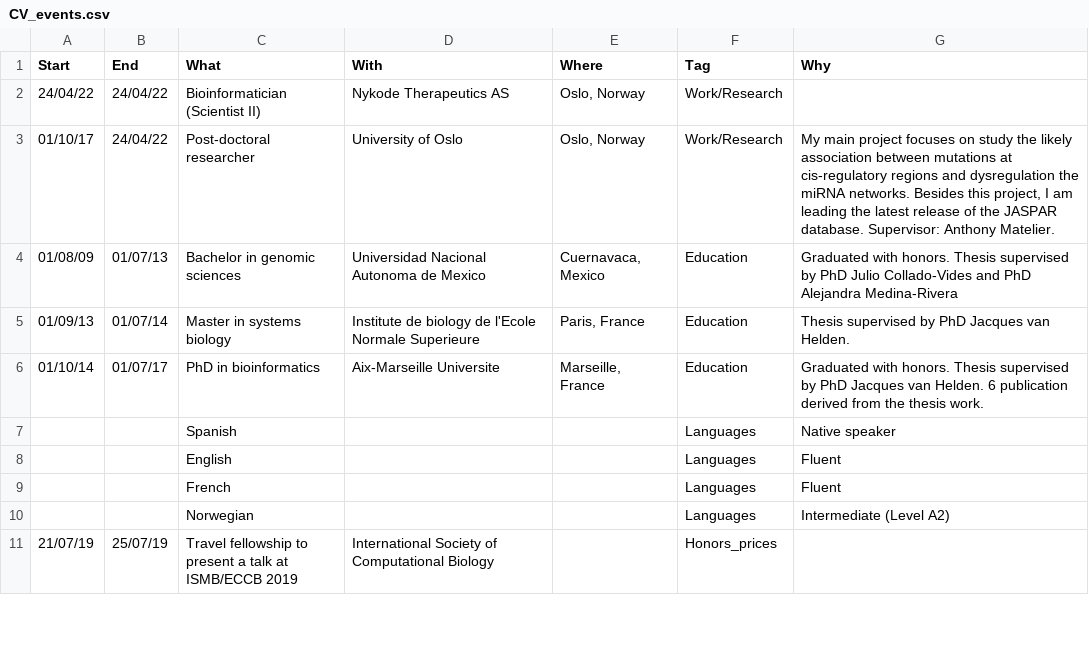
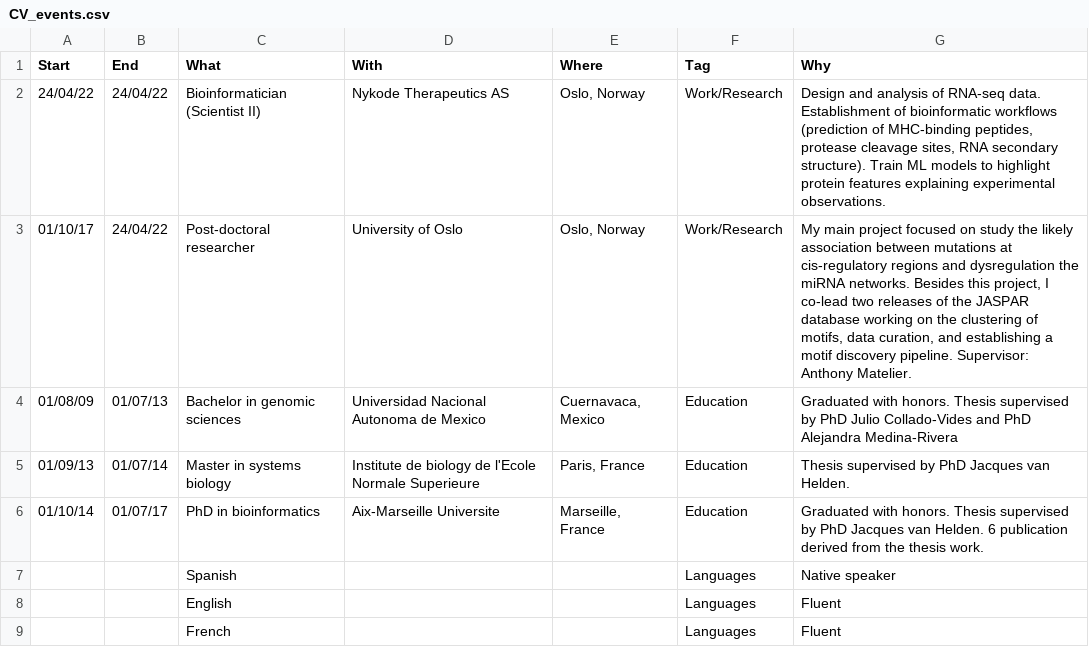
Before and after one commit to jaimicore/JCastro_CV, a CSV file: data/CV_events.csv, drawn as a sheet; only a part is shown; the shorter side is filled out with more unchanged rows.

```diff
--- a/data/CV_events.csv
+++ b/data/CV_events.csv
@@ -1,4 +1,4 @@
 Start,End,What,With,Where,Tag,Why
-24/04/22,24/04/22,Bioinformatician (Scientist II),Nykode Therapeutics AS,"Oslo, Norway",Work/Research,
-01/10/17,24/04/22,Post-doctoral researcher,University of Oslo,"Oslo, Norway",Work/Research,"My main project focuses on study the likely association between mutations at cis-regulatory regions and dysregulation the miRNA networks. Besides this project, I am leading the latest release of the JASPAR database. Supervisor: Anthony Matelier."
+24/04/22,24/04/22,Bioinformatician (Scientist II),Nykode Therapeutics AS,"Oslo, Norway",Work/Research,"Design and analysis of RNA-seq data. Establishment of bioinformatic workflows (prediction of MHC-binding peptides, protease cleavage sites, RNA secondary structure). Train ML models to highlight protein features explaining experimental observations."
+01/10/17,24/04/22,Post-doctoral researcher,University of Oslo,"Oslo, Norway",Work/Research,"My main project focused on study the likely association between mutations at cis-regulatory regions and dysregulation the miRNA networks. Besides this project, I co-lead two releases of the JASPAR database working on the clustering of motifs, data curation, and establishing a motif discovery pipeline. Supervisor: Anthony Matelier."
 01/08/09,01/07/13,Bachelor in genomic sciences,Universidad Nacional Autonoma de Mexico,"Cuernavaca, Mexico",Education,Graduated with honors. Thesis supervised by PhD Julio Collado-Vides and PhD Alejandra Medina-Rivera
```
Also changed, not shown: 1 other file.
